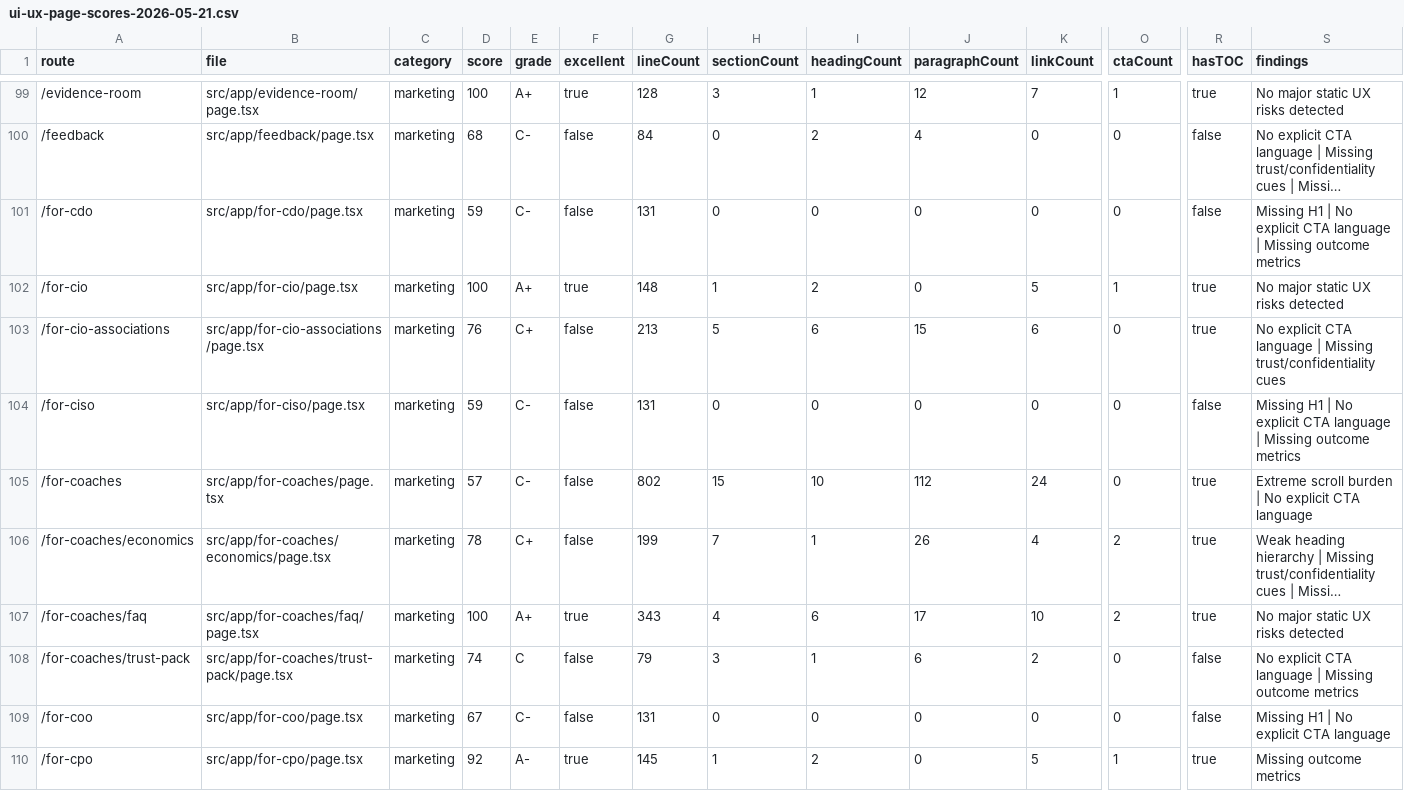
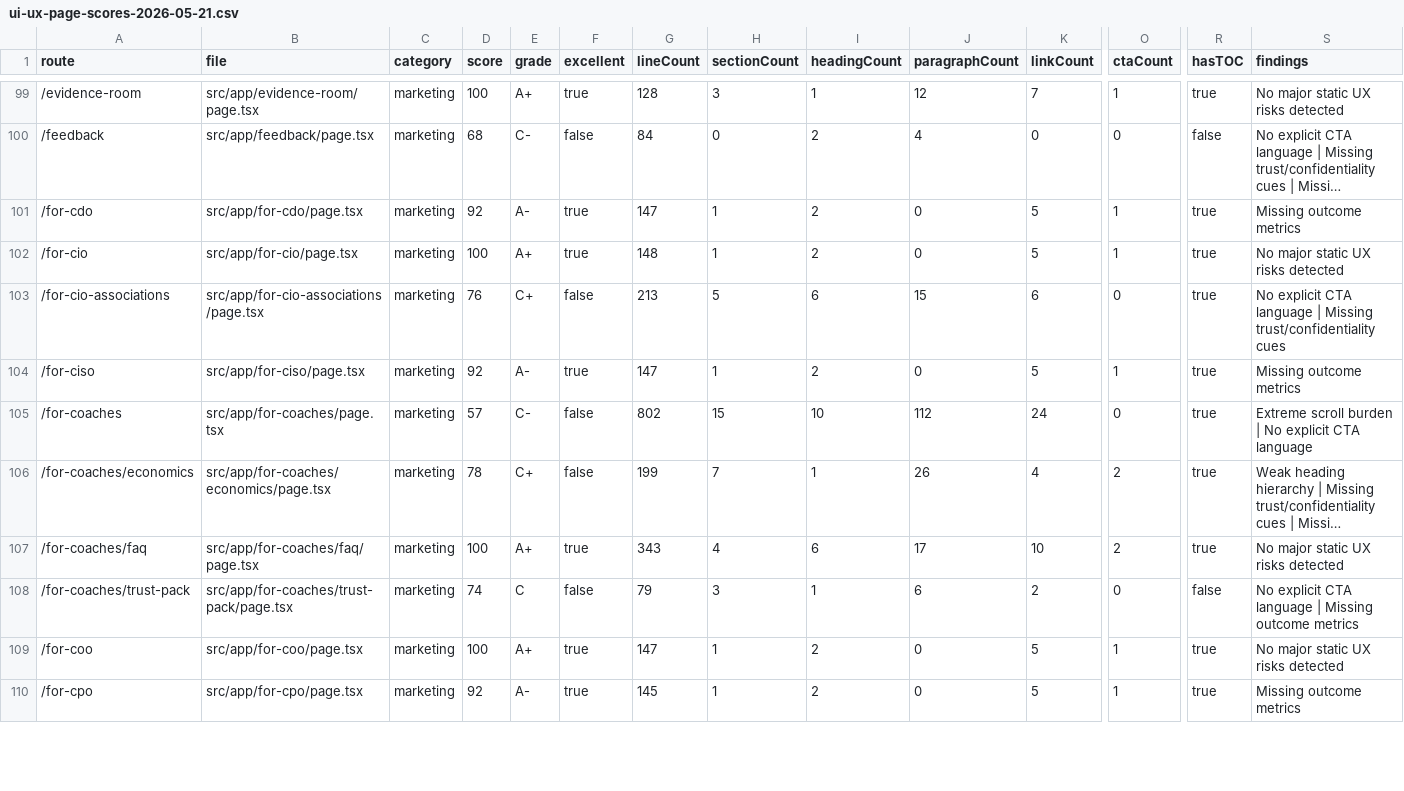
Before and after one commit to richrothschild/startingmonday, a CSV file: docs/ui-ux-page-scores-2026-05-21.csv, drawn as a sheet; only a part is shown, gaps mark what is left out; long unchanged cells end in …; the diff covers the shown part only; the diff names each change by its address in the sheet, - before the commit and + after, or states it on an @@ line.

Commit message:
feat: sprint UX-1 route wave for COO CDO CISO and data officer

```diff
--- a/docs/ui-ux-page-scores-2026-05-21.csv
+++ b/docs/ui-ux-page-scores-2026-05-21.csv
-D101 (score): 59
+D101 (score): 92
-E101 (grade): C-
+E101 (grade): A-
-F101 (excellent): false
+F101 (excellent): true
-G101 (lineCount): 131
+G101 (lineCount): 147
-H101 (sectionCount): 0
+H101 (sectionCount): 1
-I101 (headingCount): 0
+I101 (headingCount): 2
-K101 (linkCount): 0
+K101 (linkCount): 5
-O101 (ctaCount): 0
+O101 (ctaCount): 1
-R101 (hasTOC): false
+R101 (hasTOC): true
-S101 (findings): Missing H1 | No explicit CTA language | Missing outcome metrics
+S101 (findings): Missing outcome metrics
-D104 (score): 59
+D104 (score): 92
-E104 (grade): C-
+E104 (grade): A-
-F104 (excellent): false
+F104 (excellent): true
-G104 (lineCount): 131
+G104 (lineCount): 147
-H104 (sectionCount): 0
+H104 (sectionCount): 1
-I104 (headingCount): 0
+I104 (headingCount): 2
-K104 (linkCount): 0
+K104 (linkCount): 5
-O104 (ctaCount): 0
+O104 (ctaCount): 1
-R104 (hasTOC): false
+R104 (hasTOC): true
-S104 (findings): Missing H1 | No explicit CTA language | Missing outcome metrics
+S104 (findings): Missing outcome metrics
-D109 (score): 67
+D109 (score): 100
-E109 (grade): C-
+E109 (grade): A+
-F109 (excellent): false
+F109 (excellent): true
-G109 (lineCount): 131
+G109 (lineCount): 147
-H109 (sectionCount): 0
+H109 (sectionCount): 1
-I109 (headingCount): 0
+I109 (headingCount): 2
-K109 (linkCount): 0
+K109 (linkCount): 5
-O109 (ctaCount): 0
+O109 (ctaCount): 1
-R109 (hasTOC): false
+R109 (hasTOC): true
-S109 (findings): Missing H1 | No explicit CTA language
+S109 (findings): No major static UX risks detected
```
Also changed, not shown: 10 edited cells elsewhere in this file, 5 other files.
